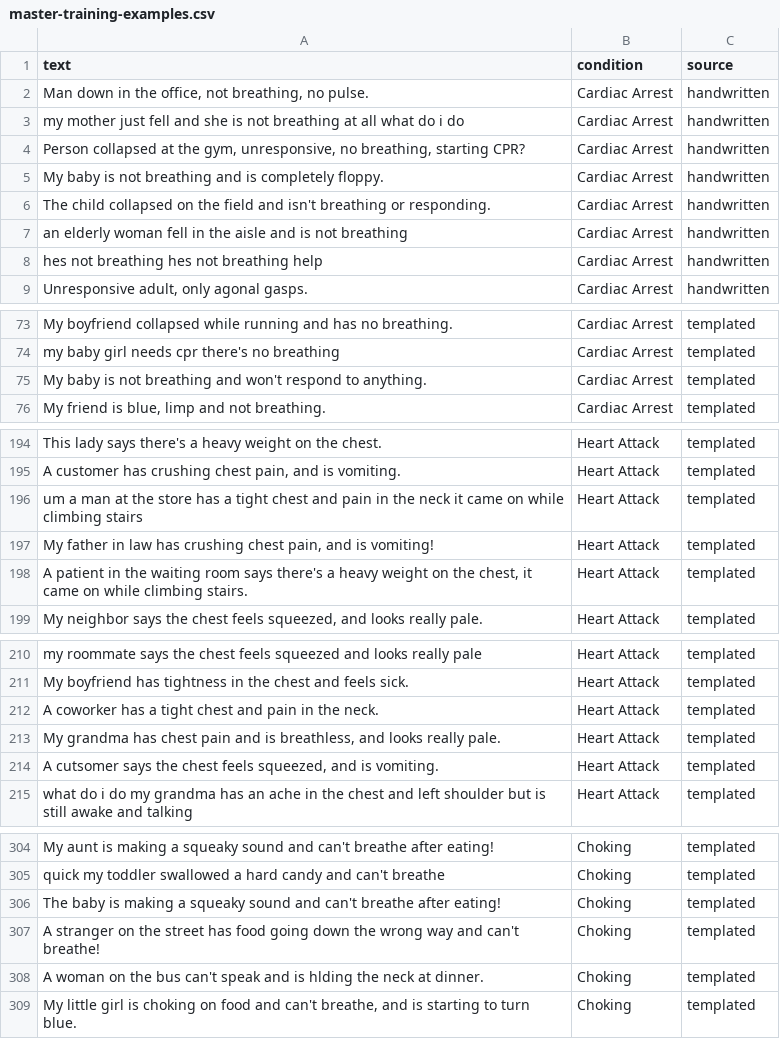
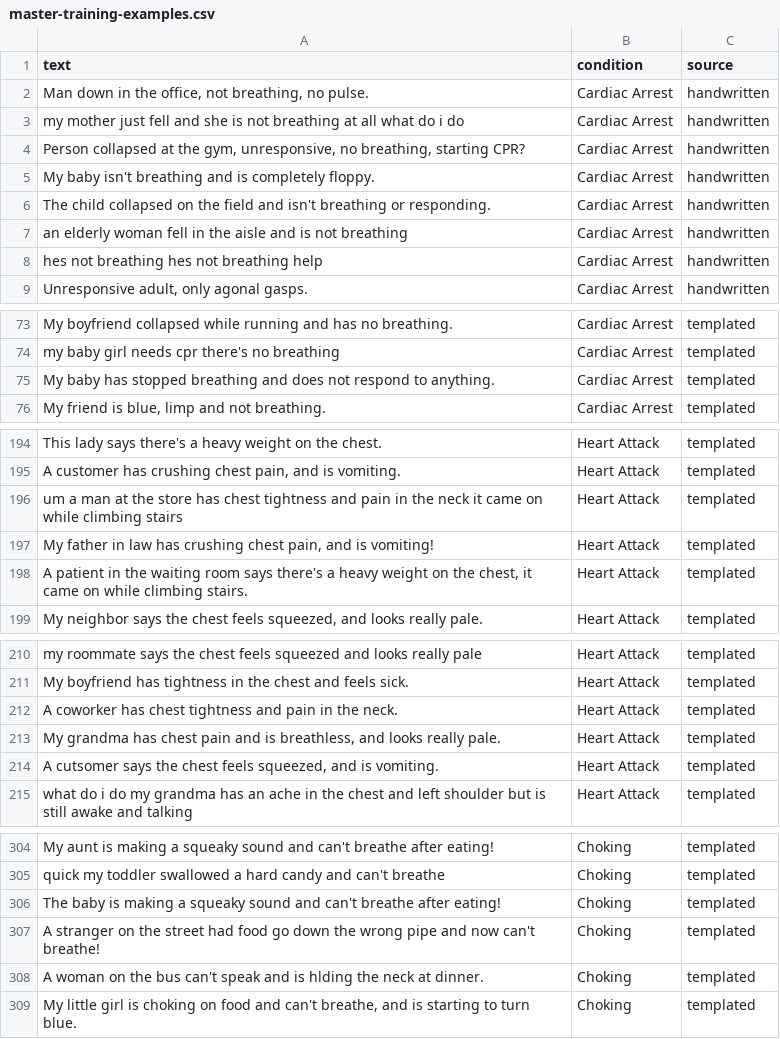
Before and after one commit to aharikac/primacura-health, a CSV file: primacura-backend/data/master-training-examples.csv, drawn as a sheet; only a part is shown, gaps mark what is left out; the diff covers the shown part only.

```diff
--- a/primacura-backend/data/master-training-examples.csv
+++ b/primacura-backend/data/master-training-examples.csv
@@ -4,3 +4,3 @@ my mother just fell and she is not breathing at all what do i do,Cardiac Arrest,
 "Person collapsed at the gym, unresponsive, no breathing, starting CPR?",Cardiac Arrest,handwritten
-My baby is not breathing and is completely floppy.,Cardiac Arrest,handwritten
+My baby isn't breathing and is completely floppy.,Cardiac Arrest,handwritten
 The child collapsed on the field and isn't breathing or responding.,Cardiac Arrest,handwritten
@@ -74,3 +74,3 @@ My boyfriend collapsed while running and has no breathing.,Cardiac Arrest,templa
 my baby girl needs cpr there's no breathing,Cardiac Arrest,templated
-My baby is not breathing and won't respond to anything.,Cardiac Arrest,templated
+My baby has stopped breathing and does not respond to anything.,Cardiac Arrest,templated
 "My friend is blue, limp and not breathing.",Cardiac Arrest,templated
@@ -195,3 +195,3 @@ This lady says there's a heavy weight on the chest.,Heart Attack,templated
 "A customer has crushing chest pain, and is vomiting.",Heart Attack,templated
-um a man at the store has a tight chest and pain in the neck it came on while climbing stairs,Heart Attack,templated
+um a man at the store has chest tightness and pain in the neck it came on while climbing stairs,Heart Attack,templated
 "My father in law has crushing chest pain, and is vomiting!",Heart Attack,templated
@@ -211,3 +211,3 @@ my roommate says the chest feels squeezed and looks really pale,Heart Attack,tem
 My boyfriend has tightness in the chest and feels sick.,Heart Attack,templated
-A coworker has a tight chest and pain in the neck.,Heart Attack,templated
+A coworker has chest tightness and pain in the neck.,Heart Attack,templated
 "My grandma has chest pain and is breathless, and looks really pale.",Heart Attack,templated
@@ -306,3 +306,3 @@ quick my toddler swallowed a hard candy and can't breathe,Choking,templated
 The baby is making a squeaky sound and can't breathe after eating!,Choking,templated
-A stranger on the street has food going down the wrong way and can't breathe!,Choking,templated
+A stranger on the street had food go down the wrong pipe and now can't breathe!,Choking,templated
 A woman on the bus can't speak and is hlding the neck at dinner.,Choking,templated
```
Also changed, not shown: 10 edited cells elsewhere in this file, 7 other files.
